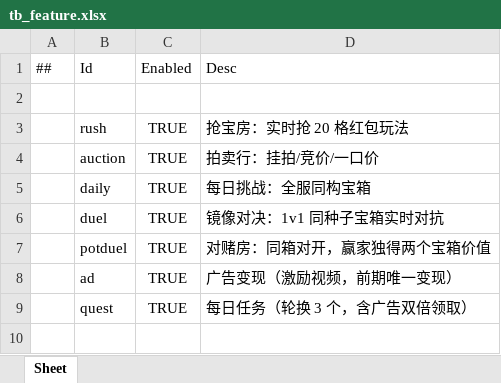
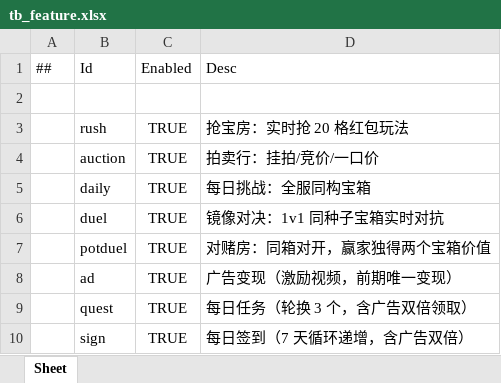
Before and after one commit to liu3122/tuanjiesimplegame, an Excel workbook: LubanWorkspace/Data/tb_feature.xlsx, sheet Sheet, drawn as a sheet; values as stored, in another font and other column widths than the file's, no borders; the diff names each change by its address in the sheet, - before the commit and + after, or states it on an @@ line.

Commit message:
每日签到系统：tb_sign 7天循环递增+连续档位(断签回档1/累计不清零)+看广告双倍(复用广告频控)+大厅签到面板(7天进度格)+独立 sign 开关；含签到/双倍/防重测试

```diff
--- a/LubanWorkspace/Data/tb_feature.xlsx (sheet Sheet)
+++ b/LubanWorkspace/Data/tb_feature.xlsx (sheet Sheet)
+row 10:  | sign | TRUE | 每日签到（7 天循环递增，含广告双倍）
```
Also changed, not shown: 21 other files.
